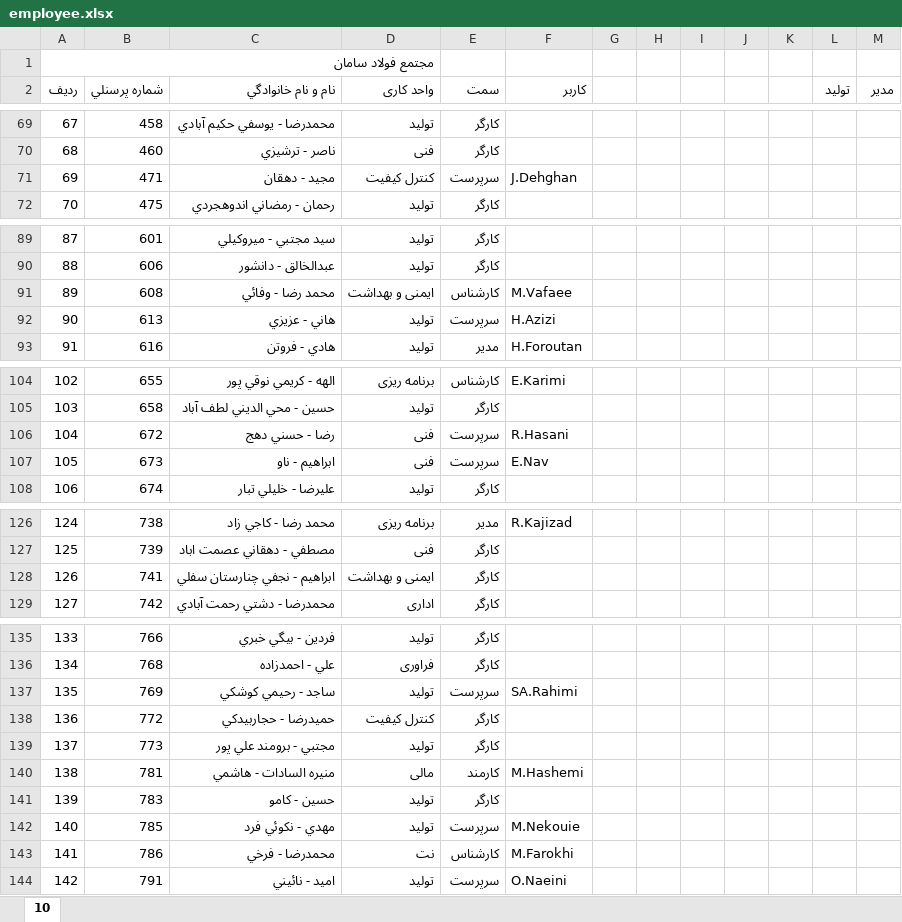
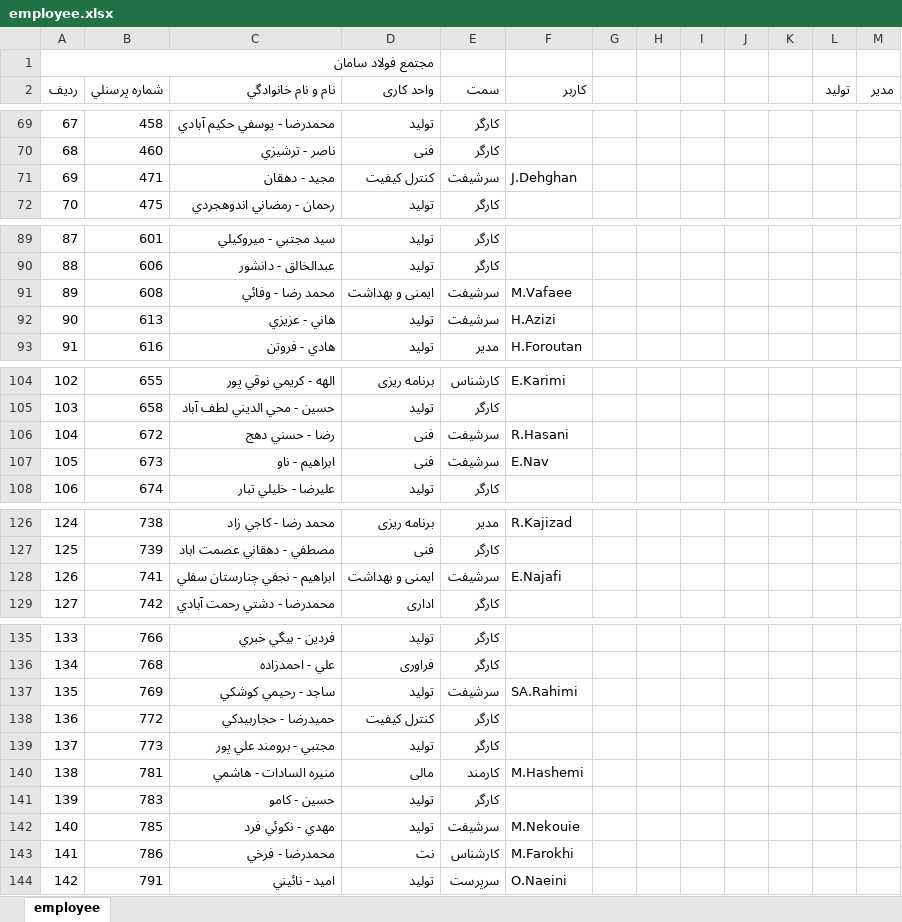
Before and after one commit to SamanSteel/WebApp, an Excel workbook: backend/app/data/employee.xlsx, sheet employee, drawn as a sheet; only a part is shown, gaps mark what is left out; values as stored, in another font and other column widths than the file's, no cell formats; the diff covers the shown part only; the diff names each change by its address in the sheet, - before the commit and + after, or states it on an @@ line.

Commit message:
add new employee seed data

```diff
--- a/backend/app/data/employee.xlsx (sheet employee)
+++ b/backend/app/data/employee.xlsx (sheet employee)
-sheet tab: 10
+sheet tab: employee
-E71 (سمت): سرپرست
+E71 (سمت): سرشیفت
-E91 (سمت): کارشناس
+E91 (سمت): سرشیفت
-E92 (سمت): سرپرست
+E92 (سمت): سرشیفت
-E106:E107 (سمت): سرپرست
+E106:E107 (سمت): سرشیفت
-E128 (سمت): کارگر
+E128 (سمت): سرشیفت
-F128 (کاربر): (empty)
+F128 (کاربر): E.Najafi
-E137 (سمت): سرپرست
+E137 (سمت): سرشیفت
-E142 (سمت): سرپرست
+E142 (سمت): سرشیفت
```
Also changed, not shown: 15 edited cells elsewhere in this sheet, cell formats, 1 other file.
